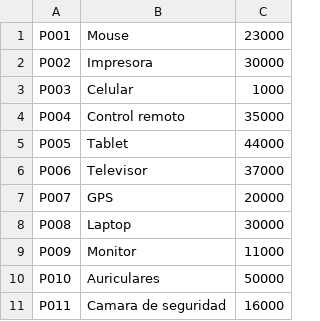
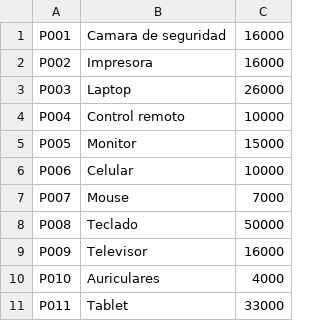
Before and after one commit to josephsae/ProyectoCFPGrupo3, a CSV file: data/products.csv, drawn as a sheet.

```diff
--- a/data/products.csv
+++ b/data/products.csv
@@ -1,11 +1,11 @@
-P001;Mouse;23000
-P002;Impresora;30000
-P003;Celular;1000
-P004;Control remoto;35000
-P005;Tablet;44000
-P006;Televisor;37000
-P007;GPS;20000
-P008;Laptop;30000
-P009;Monitor;11000
-P010;Auriculares;50000
-P011;Camara de seguridad;16000
+P001;Camara de seguridad;16000
+P002;Impresora;16000
+P003;Laptop;26000
+P004;Control remoto;10000
+P005;Monitor;15000
+P006;Celular;10000
+P007;Mouse;7000
+P008;Teclado;50000
+P009;Televisor;16000
+P010;Auriculares;4000
+P011;Tablet;33000
```
Also changed, not shown: 13 other files.
